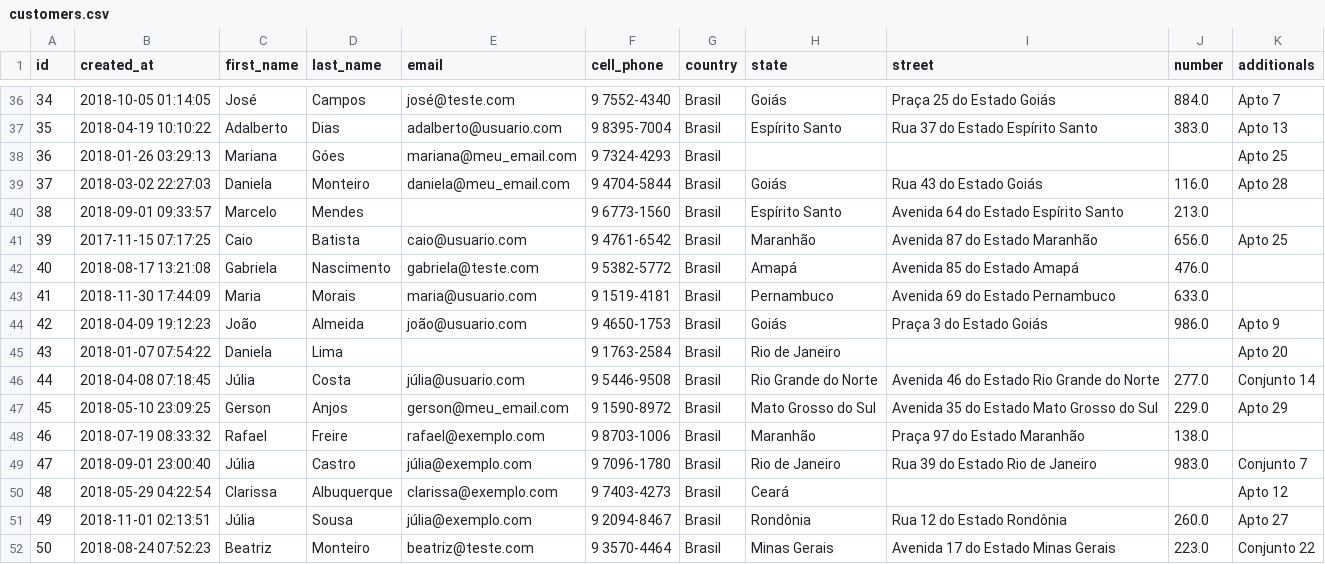
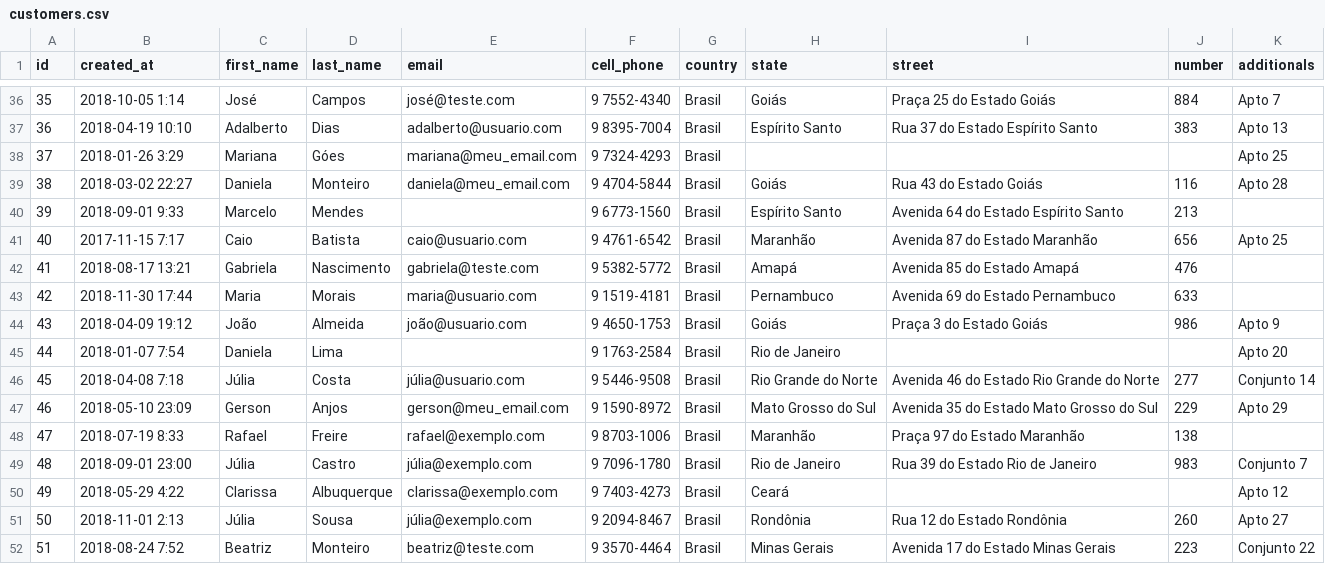
Before and after one commit to chanelym/sqlalchemy-pandas, a CSV file: data/customers.csv, drawn as a sheet; only a part is shown, gaps mark what is left out; the diff covers the shown part only; the diff names each change by its address in the sheet, - before the commit and + after, or states it on an @@ line.

```diff
--- a/data/customers.csv
+++ b/data/customers.csv
@@ column A (id) renumbered from row 2 down @@
-B36 (created_at): 2018-10-05 01:14:05
+B36 (created_at): 2018-10-05 1:14
-J36 (number): 884.0
+J36 (number): 884
-B37 (created_at): 2018-04-19 10:10:22
+B37 (created_at): 2018-04-19 10:10
-J37 (number): 383.0
+J37 (number): 383
-B38 (created_at): 2018-01-26 03:29:13
+B38 (created_at): 2018-01-26 3:29
-B39 (created_at): 2018-03-02 22:27:03
+B39 (created_at): 2018-03-02 22:27
-J39 (number): 116.0
+J39 (number): 116
-B40 (created_at): 2018-09-01 09:33:57
+B40 (created_at): 2018-09-01 9:33
-J40 (number): 213.0
+J40 (number): 213
-B41 (created_at): 2017-11-15 07:17:25
+B41 (created_at): 2017-11-15 7:17
-J41 (number): 656.0
+J41 (number): 656
-B42 (created_at): 2018-08-17 13:21:08
+B42 (created_at): 2018-08-17 13:21
-J42 (number): 476.0
+J42 (number): 476
-B43 (created_at): 2018-11-30 17:44:09
+B43 (created_at): 2018-11-30 17:44
-J43 (number): 633.0
+J43 (number): 633
-B44 (created_at): 2018-04-09 19:12:23
+B44 (created_at): 2018-04-09 19:12
-J44 (number): 986.0
+J44 (number): 986
-B45 (created_at): 2018-01-07 07:54:22
+B45 (created_at): 2018-01-07 7:54
-B46 (created_at): 2018-04-08 07:18:45
+B46 (created_at): 2018-04-08 7:18
-J46 (number): 277.0
+J46 (number): 277
-B47 (created_at): 2018-05-10 23:09:25
+B47 (created_at): 2018-05-10 23:09
-J47 (number): 229.0
+J47 (number): 229
-B48 (created_at): 2018-07-19 08:33:32
+B48 (created_at): 2018-07-19 8:33
-J48 (number): 138.0
+J48 (number): 138
-B49 (created_at): 2018-09-01 23:00:40
+B49 (created_at): 2018-09-01 23:00
-J49 (number): 983.0
+J49 (number): 983
-B50 (created_at): 2018-05-29 04:22:54
+B50 (created_at): 2018-05-29 4:22
-B51 (created_at): 2018-11-01 02:13:51
+B51 (created_at): 2018-11-01 2:13
-J51 (number): 260.0
+J51 (number): 260
-B52 (created_at): 2018-08-24 07:52:23
+B52 (created_at): 2018-08-24 7:52
-J52 (number): 223.0
+J52 (number): 223
```
Also changed, not shown: 154 edited cells elsewhere in this file, data/items.csv, data/products.csv, 4 other files.
